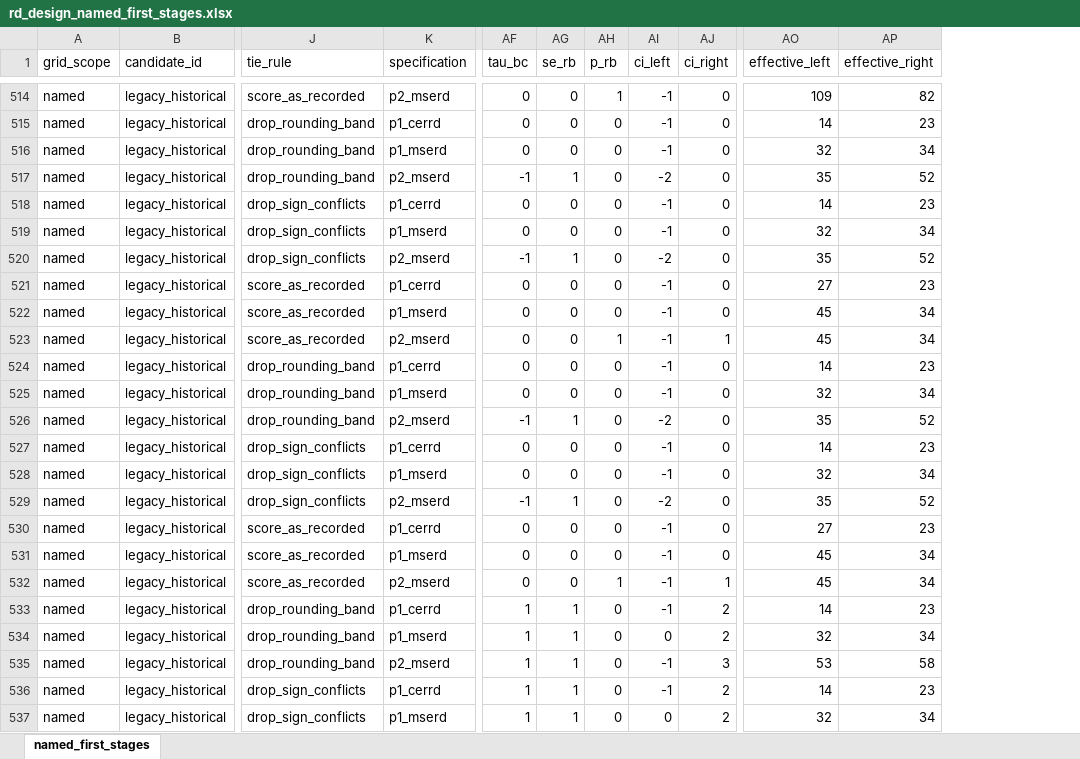
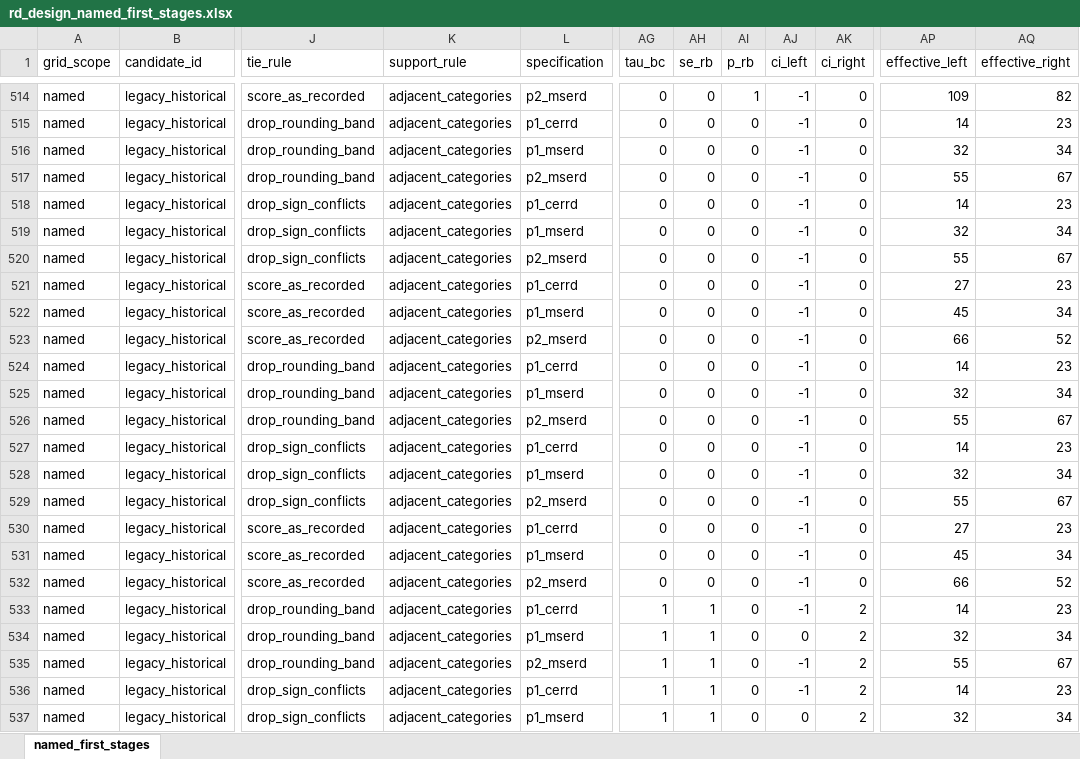
Before and after one commit to Jorge-Zavala-D/VictimasRD, an Excel workbook: output/tables/rd_design/rd_design_named_first_stages.xlsx, sheet named_first_stages, drawn as a sheet; only a part is shown, gaps mark what is left out; values as stored, in another font and other column widths than the file's, no borders; addresses are those after the commit; the diff covers the shown part only; the diff names each change by its address in the sheet, - before the commit and + after, or states it on an @@ line.

Commit message:
updated search for design

```diff
--- a/output/tables/rd_design/rd_design_named_first_stages.xlsx (sheet named_first_stages)
+++ b/output/tables/rd_design/rd_design_named_first_stages.xlsx (sheet named_first_stages)
+column K (support_rule), rows 514-537: all adjacent_categories
-AG517 (tau_bc): -1
+AG517 (tau_bc): 0
-AH517 (se_rb): 1
+AH517 (se_rb): 0
-AJ517 (ci_left): -2
+AJ517 (ci_left): -1
-AP517 (effective_left): 35
+AP517 (effective_left): 55
-AQ517 (effective_right): 52
+AQ517 (effective_right): 67
-AG520 (tau_bc): -1
+AG520 (tau_bc): 0
-AH520 (se_rb): 1
+AH520 (se_rb): 0
-AJ520 (ci_left): -2
+AJ520 (ci_left): -1
-AP520 (effective_left): 35
+AP520 (effective_left): 55
-AQ520 (effective_right): 52
+AQ520 (effective_right): 67
-AI523 (p_rb): 1
+AI523 (p_rb): 0
-AK523 (ci_right): 1
+AK523 (ci_right): 0
-AP523 (effective_left): 45
+AP523 (effective_left): 66
-AQ523 (effective_right): 34
+AQ523 (effective_right): 52
-AG526 (tau_bc): -1
+AG526 (tau_bc): 0
-AH526 (se_rb): 1
+AH526 (se_rb): 0
-AJ526 (ci_left): -2
+AJ526 (ci_left): -1
-AP526 (effective_left): 35
+AP526 (effective_left): 55
-AQ526 (effective_right): 52
+AQ526 (effective_right): 67
-AG529 (tau_bc): -1
+AG529 (tau_bc): 0
-AH529 (se_rb): 1
+AH529 (se_rb): 0
-AJ529 (ci_left): -2
+AJ529 (ci_left): -1
-AP529 (effective_left): 35
+AP529 (effective_left): 55
-AQ529 (effective_right): 52
+AQ529 (effective_right): 67
-AI532 (p_rb): 1
+AI532 (p_rb): 0
-AK532 (ci_right): 1
+AK532 (ci_right): 0
-AP532 (effective_left): 45
+AP532 (effective_left): 66
-AQ532 (effective_right): 34
+AQ532 (effective_right): 52
-AK535 (ci_right): 3
+AK535 (ci_right): 2
-AP535 (effective_left): 53
+AP535 (effective_left): 55
-AQ535 (effective_right): 58
+AQ535 (effective_right): 67
```
Also changed, not shown: 352 edited cells elsewhere in this sheet, 56 other files.
